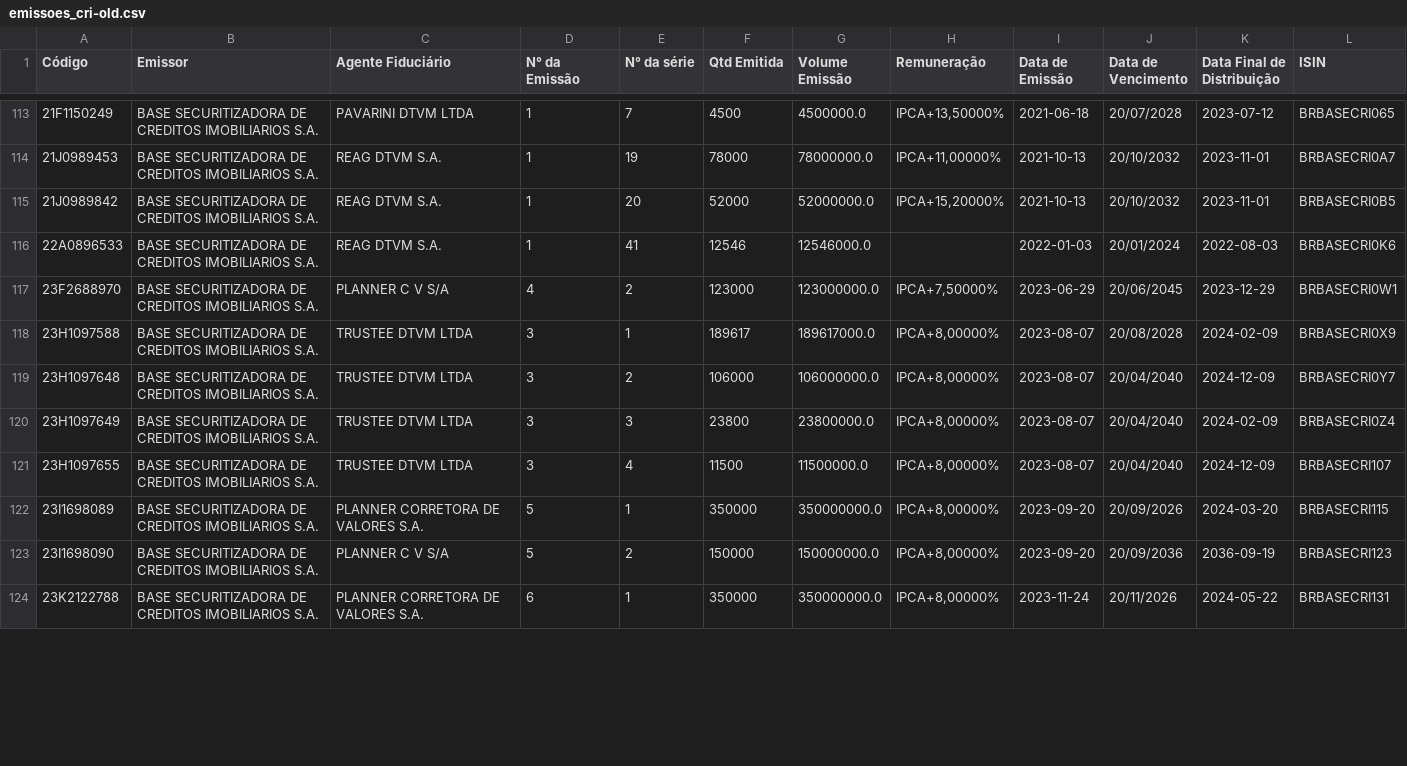
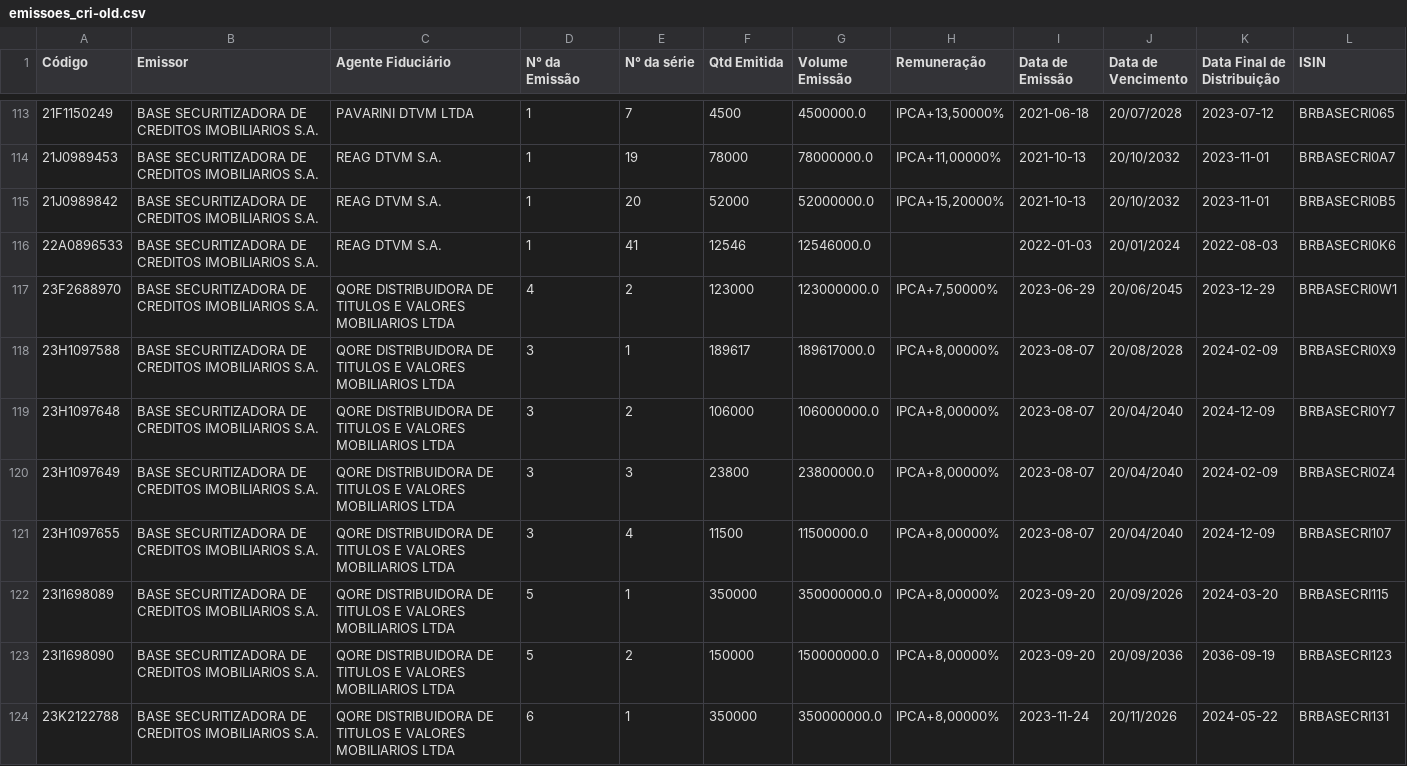
Before and after one commit to moderfla/scraper_cri_cetip, a CSV file: emissoes_cri-old.csv, drawn as a sheet; only a part is shown, gaps mark what is left out; the diff covers the shown part only.

```diff
--- a/emissoes_cri-old.csv
+++ b/emissoes_cri-old.csv
@@ -116,9 +116,9 @@ Código,Emissor,Agente Fiduciário,N° da Emissão,N° da série,Qtd Emitida,Vol
 22A0896533,BASE SECURITIZADORA DE CREDITOS IMOBILIARIOS S.A.,REAG DTVM S.A.,1,41,12546,12546000.0,,2022-01-03,20/01/2024,2022-08-03,BRBASECRI0K6
-23F2688970,BASE SECURITIZADORA DE CREDITOS IMOBILIARIOS S.A.,PLANNER C V S/A,4,2,123000,123000000.0,"IPCA+7,50000%",2023-06-29,20/06/2045,2023-12-29,BRBASECRI0W1
-23H1097588,BASE SECURITIZADORA DE CREDITOS IMOBILIARIOS S.A.,TRUSTEE DTVM LTDA,3,1,189617,189617000.0,"IPCA+8,00000%",2023-08-07,20/08/2028,2024-02-09,BRBASECRI0X9
-23H1097648,BASE SECURITIZADORA DE CREDITOS IMOBILIARIOS S.A.,TRUSTEE DTVM LTDA,3,2,106000,106000000.0,"IPCA+8,00000%",2023-08-07,20/04/2040,2024-12-09,BRBASECRI0Y7
-23H1097649,BASE SECURITIZADORA DE CREDITOS IMOBILIARIOS S.A.,TRUSTEE DTVM LTDA,3,3,23800,23800000.0,"IPCA+8,00000%",2023-08-07,20/04/2040,2024-02-09,BRBASECRI0Z4
-23H1097655,BASE SECURITIZADORA DE CREDITOS IMOBILIARIOS S.A.,TRUSTEE DTVM LTDA,3,4,11500,11500000.0,"IPCA+8,00000%",2023-08-07,20/04/2040,2024-12-09,BRBASECRI107
-23I1698089,BASE SECURITIZADORA DE CREDITOS IMOBILIARIOS S.A.,PLANNER CORRETORA DE VALORES S.A.,5,1,350000,350000000.0,"IPCA+8,00000%",2023-09-20,20/09/2026,2024-03-20,BRBASECRI115
-23I1698090,BASE SECURITIZADORA DE CREDITOS IMOBILIARIOS S.A.,PLANNER C V S/A,5,2,150000,150000000.0,"IPCA+8,00000%",2023-09-20,20/09/2036,2036-09-19,BRBASECRI123
-23K2122788,BASE SECURITIZADORA DE CREDITOS IMOBILIARIOS S.A.,PLANNER CORRETORA DE VALORES S.A.,6,1,350000,350000000.0,"IPCA+8,00000%",2023-11-24,20/11/2026,2024-05-22,BRBASECRI131
+23F2688970,BASE SECURITIZADORA DE CREDITOS IMOBILIARIOS S.A.,QORE DISTRIBUIDORA DE TITULOS E VALORES MOBILIARIOS LTDA,4,2,123000,123000000.0,"IPCA+7,50000%",2023-06-29,20/06/2045,2023-12-29,BRBASECRI0W1
+23H1097588,BASE SECURITIZADORA DE CREDITOS IMOBILIARIOS S.A.,QORE DISTRIBUIDORA DE TITULOS E VALORES MOBILIARIOS LTDA,3,1,189617,189617000.0,"IPCA+8,00000%",2023-08-07,20/08/2028,2024-02-09,BRBASECRI0X9
+23H1097648,BASE SECURITIZADORA DE CREDITOS IMOBILIARIOS S.A.,QORE DISTRIBUIDORA DE TITULOS E VALORES MOBILIARIOS LTDA,3,2,106000,106000000.0,"IPCA+8,00000%",2023-08-07,20/04/2040,2024-12-09,BRBASECRI0Y7
+23H1097649,BASE SECURITIZADORA DE CREDITOS IMOBILIARIOS S.A.,QORE DISTRIBUIDORA DE TITULOS E VALORES MOBILIARIOS LTDA,3,3,23800,23800000.0,"IPCA+8,00000%",2023-08-07,20/04/2040,2024-02-09,BRBASECRI0Z4
+23H1097655,BASE SECURITIZADORA DE CREDITOS IMOBILIARIOS S.A.,QORE DISTRIBUIDORA DE TITULOS E VALORES MOBILIARIOS LTDA,3,4,11500,11500000.0,"IPCA+8,00000%",2023-08-07,20/04/2040,2024-12-09,BRBASECRI107
+23I1698089,BASE SECURITIZADORA DE CREDITOS IMOBILIARIOS S.A.,QORE DISTRIBUIDORA DE TITULOS E VALORES MOBILIARIOS LTDA,5,1,350000,350000000.0,"IPCA+8,00000%",2023-09-20,20/09/2026,2024-03-20,BRBASECRI115
+23I1698090,BASE SECURITIZADORA DE CREDITOS IMOBILIARIOS S.A.,QORE DISTRIBUIDORA DE TITULOS E VALORES MOBILIARIOS LTDA,5,2,150000,150000000.0,"IPCA+8,00000%",2023-09-20,20/09/2036,2036-09-19,BRBASECRI123
+23K2122788,BASE SECURITIZADORA DE CREDITOS IMOBILIARIOS S.A.,QORE DISTRIBUIDORA DE TITULOS E VALORES MOBILIARIOS LTDA,6,1,350000,350000000.0,"IPCA+8,00000%",2023-11-24,20/11/2026,2024-05-22,BRBASECRI131
```
Also changed, not shown: 4 added rows, 4 removed rows and 55 edited cells elsewhere in this file, 1 other file.
